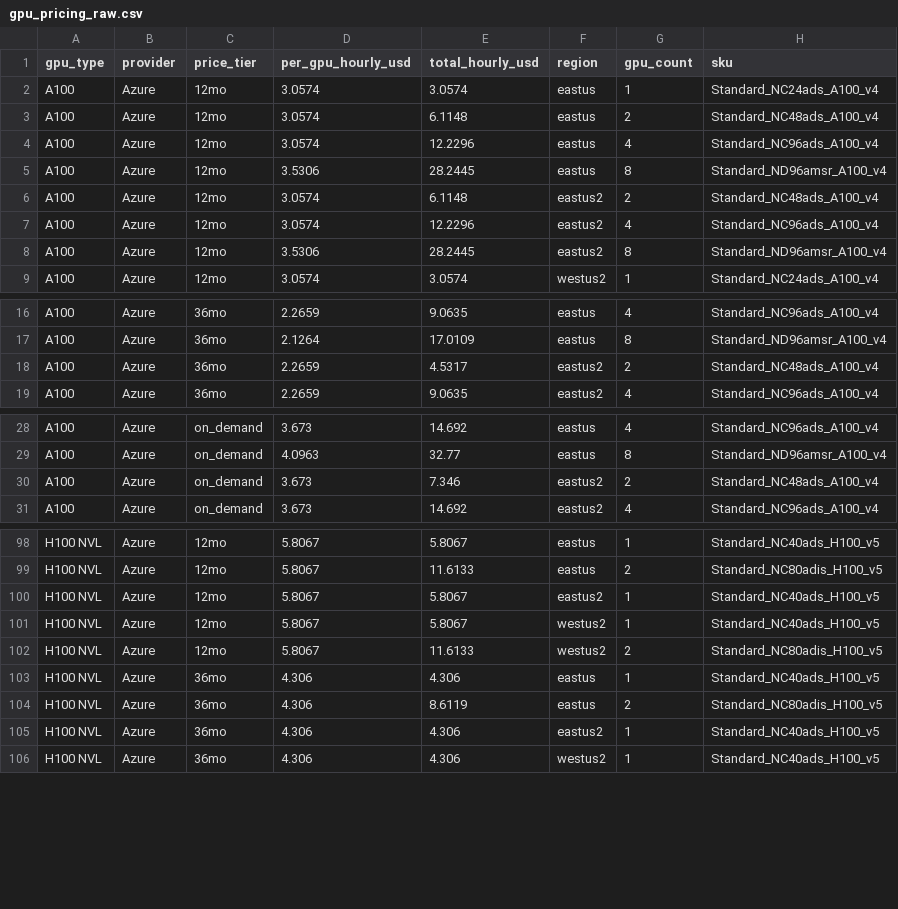
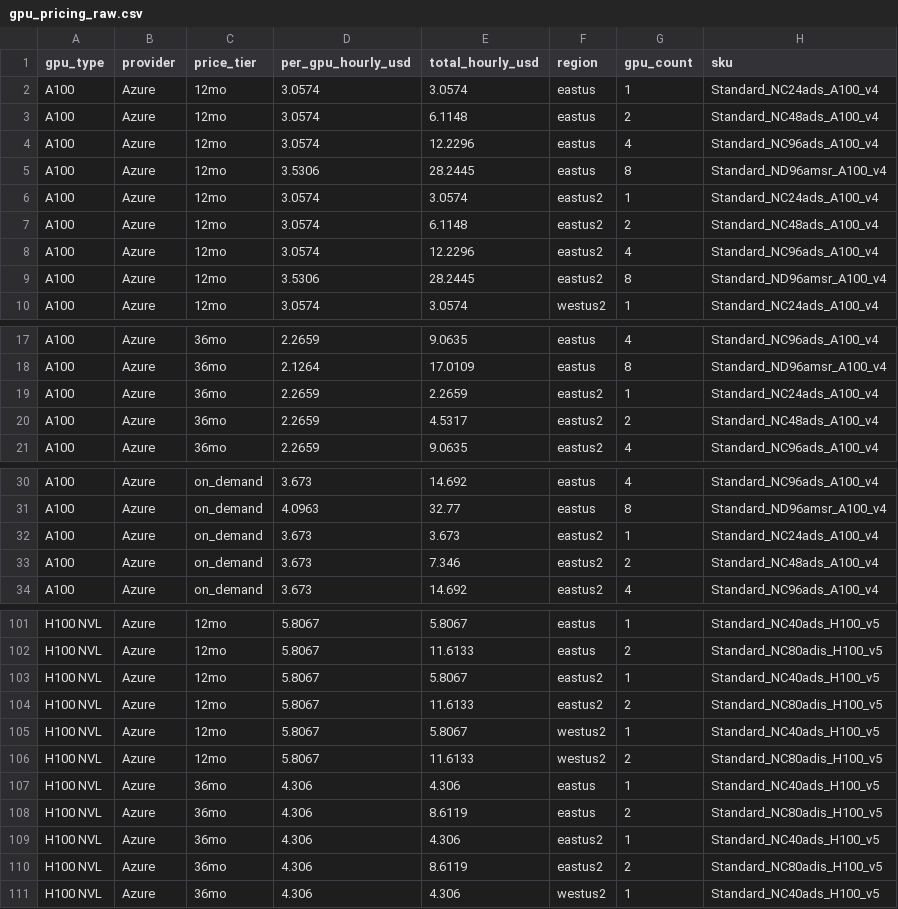
Before and after one commit to sooddvs/gpu-pricing, a CSV file: gpu_pricing_raw.csv, drawn as a sheet; only a part is shown, gaps mark what is left out; the diff covers the shown part only.

```diff
--- a/gpu_pricing_raw.csv
+++ b/gpu_pricing_raw.csv
@@ -5,2 +5,3 @@ A100,Azure,12mo,3.0574,12.2296,eastus,4,Standard_NC96ads_A100_v4
 A100,Azure,12mo,3.5306,28.2445,eastus,8,Standard_ND96amsr_A100_v4
+A100,Azure,12mo,3.0574,3.0574,eastus2,1,Standard_NC24ads_A100_v4
 A100,Azure,12mo,3.0574,6.1148,eastus2,2,Standard_NC48ads_A100_v4
@@ -17,2 +18,3 @@ A100,Azure,36mo,2.2659,9.0635,eastus,4,Standard_NC96ads_A100_v4
 A100,Azure,36mo,2.1264,17.0109,eastus,8,Standard_ND96amsr_A100_v4
+A100,Azure,36mo,2.2659,2.2659,eastus2,1,Standard_NC24ads_A100_v4
 A100,Azure,36mo,2.2659,4.5317,eastus2,2,Standard_NC48ads_A100_v4
@@ -29,2 +31,3 @@ A100,Azure,on_demand,3.673,14.692,eastus,4,Standard_NC96ads_A100_v4
 A100,Azure,on_demand,4.0963,32.77,eastus,8,Standard_ND96amsr_A100_v4
+A100,Azure,on_demand,3.673,3.673,eastus2,1,Standard_NC24ads_A100_v4
 A100,Azure,on_demand,3.673,7.346,eastus2,2,Standard_NC48ads_A100_v4
@@ -100,2 +103,3 @@ H100 NVL,Azure,12mo,5.8067,11.6133,eastus,2,Standard_NC80adis_H100_v5
 H100 NVL,Azure,12mo,5.8067,5.8067,eastus2,1,Standard_NC40ads_H100_v5
+H100 NVL,Azure,12mo,5.8067,11.6133,eastus2,2,Standard_NC80adis_H100_v5
 H100 NVL,Azure,12mo,5.8067,5.8067,westus2,1,Standard_NC40ads_H100_v5
@@ -105,2 +109,3 @@ H100 NVL,Azure,36mo,4.306,8.6119,eastus,2,Standard_NC80adis_H100_v5
 H100 NVL,Azure,36mo,4.306,4.306,eastus2,1,Standard_NC40ads_H100_v5
+H100 NVL,Azure,36mo,4.306,8.6119,eastus2,2,Standard_NC80adis_H100_v5
 H100 NVL,Azure,36mo,4.306,4.306,westus2,1,Standard_NC40ads_H100_v5
```
Also changed, not shown: 1 added row elsewhere in this file, 2 other files.
